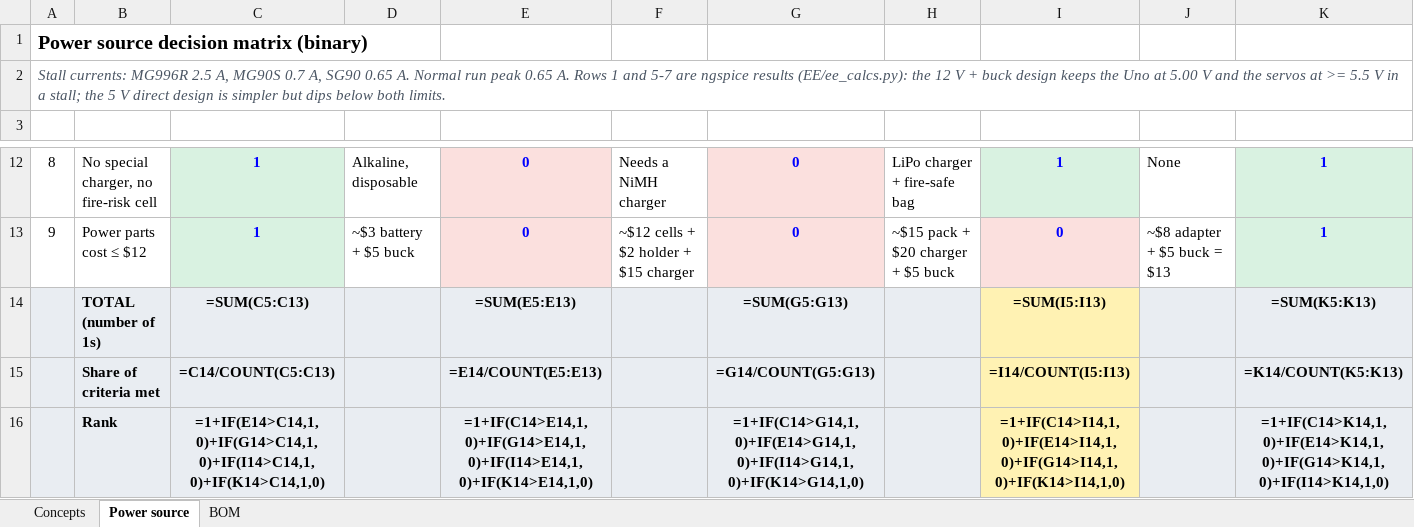
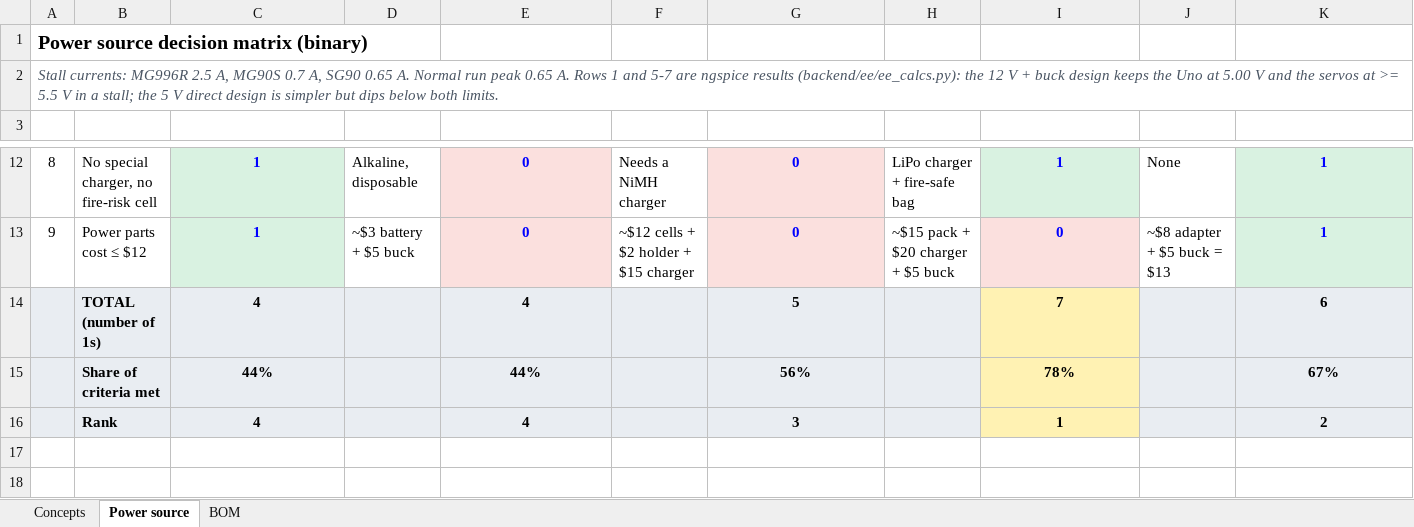
Before and after one commit to jackpham-rgb/MEproject2026F, an Excel workbook: docs/decision_matrix_and_bom.xlsx, sheet Power source, drawn as a sheet; only a part is shown, gaps mark what is left out; values as stored, in another font and other column widths than the file's, no borders; formulas without a stored value are shown as written; removed rows and columns are numbered as before the commit, all else as after; rows hold the shown columns only; the diff names each change by its address in the sheet, - before the commit and + after, or states it on an @@ line.

```diff
--- a/docs/decision_matrix_and_bom.xlsx (sheet Power source)
+++ b/docs/decision_matrix_and_bom.xlsx (sheet Power source)
-A2: …ngspice results (EE/ee_calcs.py): the 12…
+A2: …ngspice results (backend/ee/ee_calcs.py): the 12…
-row 14:  | TOTAL (number of 1s) | =SUM(C5:C13) |  | =SUM(E5:E13) |  | =SUM(G5:G13) |  | =SUM(I5:I13) |  | =SUM(K5:K13)
-row 15:  | Share of criteria met | =C14/COUNT(C5:C13) |  | =E14/COUNT(E5:E13) |  | =G14/COUNT(G5:G13) |  | =I14/COUNT(I5:I13) |  | =K14/COUNT(K5:K13)
-row 16:  | Rank | =1+IF(E14>C14,1,0)+IF(G14>C14,1,0)+IF(I14>C14,1,0)+IF(K14>C14,1,0) |  | =1+IF(C14>E14,1,0)+IF(G14>E14,1,0)+IF(I14>E14,1,0)+IF(K14>E14,1,0) |  | =1+IF(C14>G14,1,0)+IF(E14>G14,1,0)+IF(I14>G14,1,0)+IF(K14>G14,1,0) |  | =1+IF(C14>I14,1,0)+IF(E14>I14,1,0)+IF(G14>I14,1,0)+IF(K14>I14,1,0) |  | =1+IF(C14>K14,1,0)+IF(E14>K14,1,0)+IF(G14>K14,1,0)+IF(I14>K14,1,0)
+row 14:  | TOTAL (number of 1s) | 4 |  | 4 |  | 5 |  | 7 |  | 6
+row 15:  | Share of criteria met | 44% |  | 44% |  | 56% |  | 78% |  | 67%
+row 16:  | Rank | 4 |  | 4 |  | 3 |  | 1 |  | 2
```
Also changed, not shown: sheet BOM, sheet Concepts, 40 other files.
